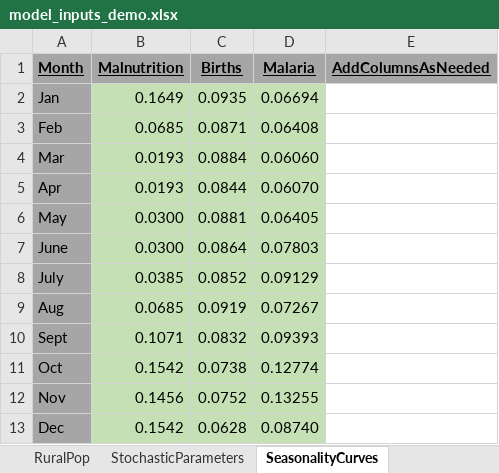
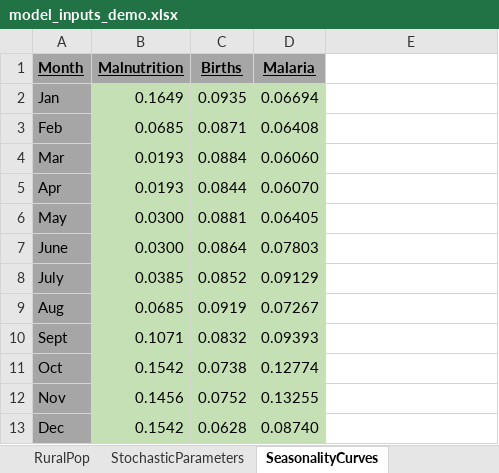
Before and after one commit to InstituteforDiseaseModeling/PACE-HRH, an Excel workbook: config/model_inputs_demo.xlsx, sheet SeasonalityCurves, drawn as a sheet; values as stored, in another font and other column widths than the file's, no borders; the diff names each change by its address in the sheet, - before the commit and + after, or states it on an @@ line.

```diff
--- a/config/model_inputs_demo.xlsx (sheet SeasonalityCurves)
+++ b/config/model_inputs_demo.xlsx (sheet SeasonalityCurves)
-E1: AddColumnsAsNeeded
+E1: (empty)
-E1 fill: #A6A6A6
+E1 fill: none
```
Also changed, not shown: sheet Cadres, sheet CadreRoles, sheet TaskValues_expanded, sheet Scenarios, sheet Lookup, sheet Read Me, 2 more sheets, other sheet tabs, formulas that keep their value.
